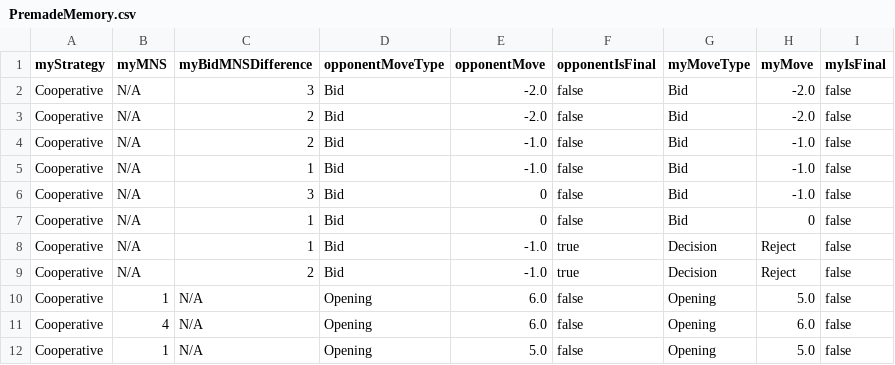
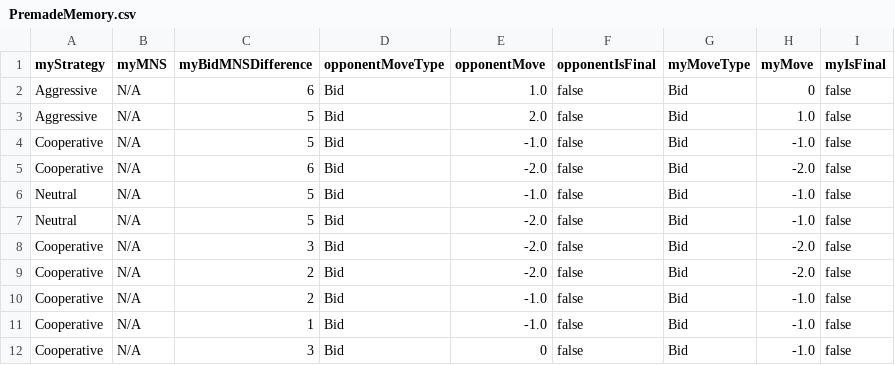
Before and after one commit to daniel-macrae/NegotiationApp, a CSV file: Negotiation/PremadeMemory.csv, drawn as a sheet; only a part is shown; the shorter side is filled out with more unchanged rows.

```diff
--- a/Negotiation/PremadeMemory.csv
+++ b/Negotiation/PremadeMemory.csv
@@ -1,2 +1,8 @@
 "myStrategy","myMNS","myBidMNSDifference","opponentMoveType","opponentMove","opponentIsFinal","myMoveType","myMove","myIsFinal"
+"Aggressive","N/A","6","Bid","1.0","false","Bid","0","false"
+"Aggressive","N/A","5","Bid","2.0","false","Bid","1.0","false"
+"Cooperative","N/A","5","Bid","-1.0","false","Bid","-1.0","false"
+"Cooperative","N/A","6","Bid","-2.0","false","Bid","-2.0","false"
+"Neutral","N/A","5","Bid","-1.0","false","Bid","-1.0","false"
+"Neutral","N/A","5","Bid","-2.0","false","Bid","-1.0","false"
 "Cooperative","N/A","3","Bid","-2.0","false","Bid","-2.0","false"
```
Also changed, not shown: 8 other files.
